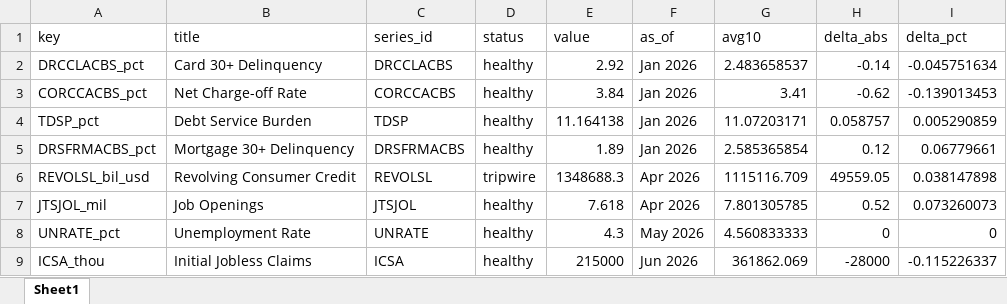
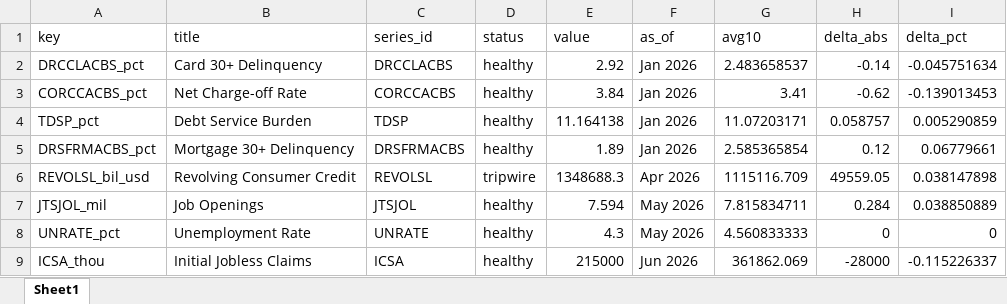
Before and after one commit to cjbrownbear/Macro-Credit-Dashboard, an Excel workbook: macro_credit_metrics.xlsx, sheet Sheet1, drawn as a sheet; values as stored, in another font and other column widths than the file's, no borders; the diff names each change by its address in the sheet, - before the commit and + after, or states it on an @@ line.

```diff
--- a/macro_credit_metrics.xlsx (sheet Sheet1)
+++ b/macro_credit_metrics.xlsx (sheet Sheet1)
-E7 (value): 7.618
+E7 (value): 7.594
-F7 (as_of): Apr 2026
+F7 (as_of): May 2026
-G7 (avg10): 7.801305785
+G7 (avg10): 7.815834711
-H7 (delta_abs): 0.52
+H7 (delta_abs): 0.284
-I7 (delta_pct): 0.073260073
+I7 (delta_pct): 0.038850889
```
Also changed, not shown: macro_credit_timeseries.xlsx, 2 other files.
